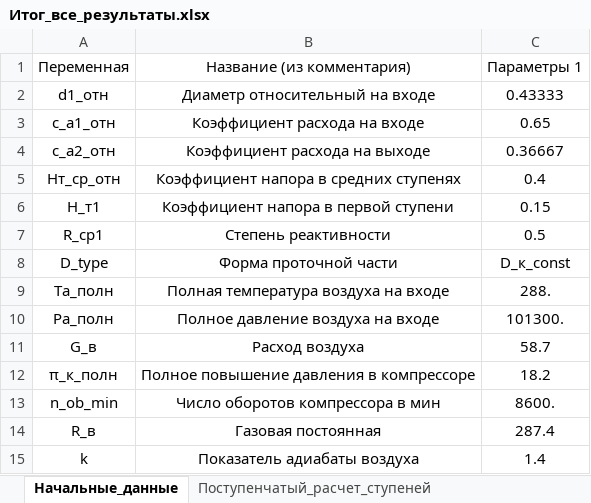
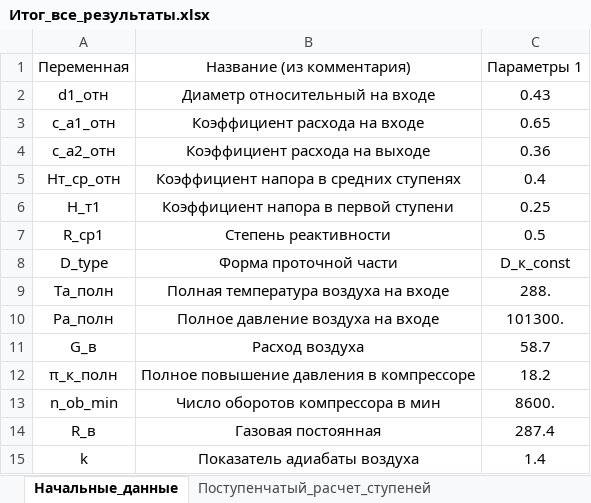
Before and after one commit to mikiway902/Compressor_Kurs, an Excel workbook: results/Итог_все_результаты.xlsx, sheet Начальные_данные, drawn as a sheet; values as stored, in another font and other column widths than the file's, no borders; the diff names each change by its address in the sheet, - before the commit and + after, or states it on an @@ line.

```diff
--- a/results/Итог_все_результаты.xlsx (sheet Начальные_данные)
+++ b/results/Итог_все_результаты.xlsx (sheet Начальные_данные)
-C2: 0.43333
+C2: 0.43
-C4: 0.36667
+C4: 0.36
-C6: 0.15
+C6: 0.25
```
Also changed, not shown: sheet Результаты_поиска_входных_данны, sheet Профилирование_лопаток, sheet Поступенчатый_расчет_ступеней, sheet Расчет_ступеней_по_высоте_лопат, results/Начальные_данные.xlsx, results/Поступенчатый_расчет_ступеней.xlsx, 21 other files.
